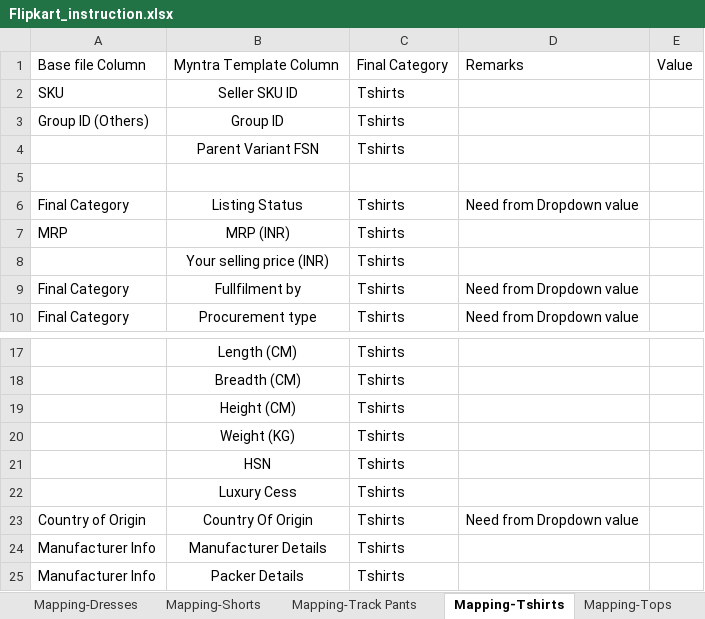
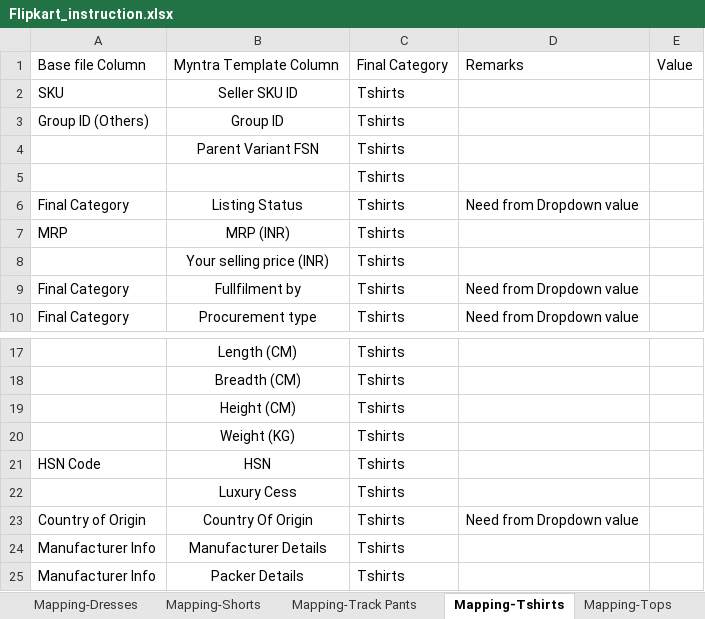
Before and after one commit to anmrahul-code/catalogue-automation, an Excel workbook: config/Flipkart_instruction.xlsx, sheet Mapping-Tshirts, drawn as a sheet; only a part is shown, gaps mark what is left out; values as stored, in another font and other column widths than the file's, no borders; the diff names each change by its address in the sheet, - before the commit and + after, or states it on an @@ line.

Commit message:
Add files via upload

```diff
--- a/config/Flipkart_instruction.xlsx (sheet Mapping-Tshirts)
+++ b/config/Flipkart_instruction.xlsx (sheet Mapping-Tshirts)
-C5: (empty)
+C5: Tshirts
-A21: (empty)
+A21: HSN Code
```
